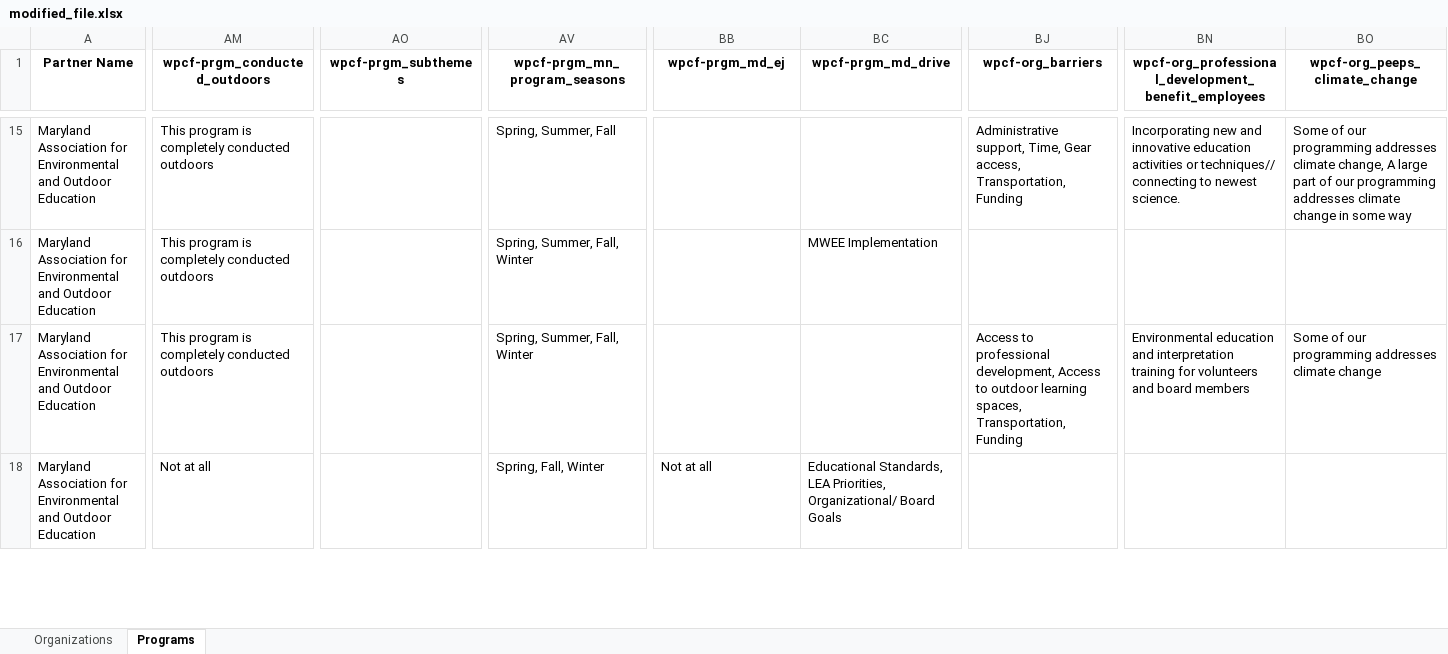
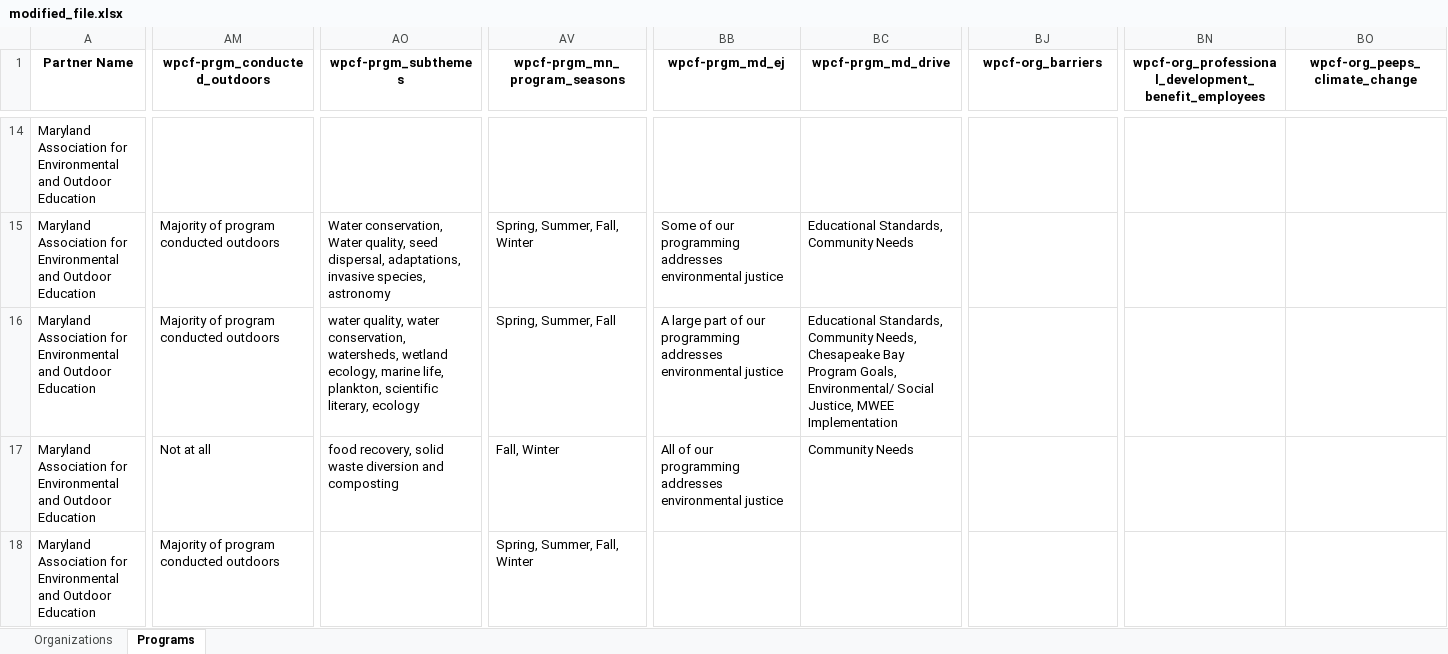
Before and after one commit to GenThrive/Maryland, an Excel workbook: data/modified_file.xlsx, sheet Programs, drawn as a sheet; only a part is shown, gaps mark what is left out; values as stored, in another font and other column widths than the file's, no borders; addresses are those after the commit; rows hold the shown columns only; the diff covers the shown part only; the diff names each change by its address in the sheet, - before the commit and + after, or states it on an @@ line.

```diff
--- a/data/modified_file.xlsx (sheet Programs)
+++ b/data/modified_file.xlsx (sheet Programs)
-AM14 (wpcf-prgm_conducted_outdoors): This program is completely conducted outdoors
+AM14 (wpcf-prgm_conducted_outdoors): (empty)
-AV14 (wpcf-prgm_mn_program_seasons): Spring, Summer, Fall
+AV14 (wpcf-prgm_mn_program_seasons): (empty)
-BJ14 (wpcf-org_barriers): Administrative support, Time, Gear access, Transportation, Funding
+BJ14 (wpcf-org_barriers): (empty)
-BN14: Incorporating new and innovative education activities or techniques// connecting to newest science.
+BN14: (empty)
-BO14 (wpcf-org_peeps_climate_change): Some of our programming addresses climate change, A large part of our programming addresses climate change in some way
+BO14 (wpcf-org_peeps_climate_change): (empty)
-AM15:AM16 (wpcf-prgm_conducted_outdoors): This program is completely conducted outdoors
+AM15:AM16 (wpcf-prgm_conducted_outdoors): Majority of program conducted outdoors
-AO15 (wpcf-prgm_subthemes): (empty)
+AO15 (wpcf-prgm_subthemes): Water conservation, Water quality, seed dispersal, adaptations, invasive species, astronomy
-BB15 (wpcf-prgm_md_ej): (empty)
+BB15 (wpcf-prgm_md_ej): Some of our programming addresses environmental justice
-BC15 (wpcf-prgm_md_drive): MWEE Implementation
+BC15 (wpcf-prgm_md_drive): Educational Standards, Community Needs
-AO16 (wpcf-prgm_subthemes): (empty)
+AO16 (wpcf-prgm_subthemes): water quality, water conservation, watersheds, wetland ecology, marine life, plankton, scientific literary, ecology
-AV16 (wpcf-prgm_mn_program_seasons): Spring, Summer, Fall, Winter
+AV16 (wpcf-prgm_mn_program_seasons): Spring, Summer, Fall
-BB16 (wpcf-prgm_md_ej): (empty)
+BB16 (wpcf-prgm_md_ej): A large part of our programming addresses environmental justice
-BC16 (wpcf-prgm_md_drive): (empty)
+BC16 (wpcf-prgm_md_drive): Educational Standards, Community Needs, Chesapeake Bay Program Goals, Environmental/ Social Justice, MWEE Implementation
-BJ16 (wpcf-org_barriers): Access to professional development, Access to outdoor learning spaces, Transportation, Funding
+BJ16 (wpcf-org_barriers): (empty)
-BN16: Environmental education and interpretation training for volunteers and board members
+BN16: (empty)
-BO16 (wpcf-org_peeps_climate_change): Some of our programming addresses climate change
+BO16 (wpcf-org_peeps_climate_change): (empty)
+row 17: Maryland Association for Environmental and Outdoor Education | Not at all | food recovery, solid waste diversion and composting | Fall, Winter | All of our programming addresses environmental justice | Community Needs
-AM18 (wpcf-prgm_conducted_outdoors): Not at all
+AM18 (wpcf-prgm_conducted_outdoors): Majority of program conducted outdoors
-AV18 (wpcf-prgm_mn_program_seasons): Spring, Fall, Winter
+AV18 (wpcf-prgm_mn_program_seasons): Spring, Summer, Fall, Winter
-BB18 (wpcf-prgm_md_ej): Not at all
+BB18 (wpcf-prgm_md_ej): (empty)
-BC18 (wpcf-prgm_md_drive): Educational Standards, LEA Priorities, Organizational/ Board Goals
+BC18 (wpcf-prgm_md_drive): (empty)
```
Also changed, not shown: 11 added rows, 308 removed rows and 190 edited cells elsewhere in this sheet, sheet Organizations, 4 other files.
